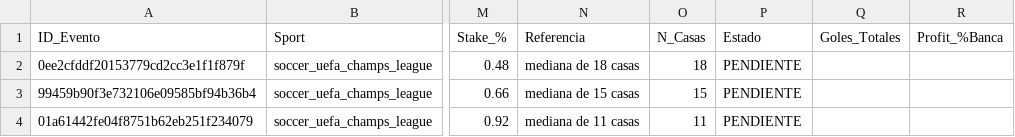
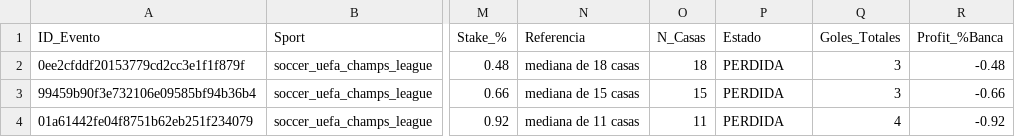
Before and after one commit to Strem27/football-bot, a CSV file: historial_picks.csv, drawn as a sheet; only a part is shown, gaps mark what is left out; the diff names each change by its address in the sheet, - before the commit and + after, or states it on an @@ line.

```diff
--- a/historial_picks.csv
+++ b/historial_picks.csv
-P2:P4 (Estado): PENDIENTE
+P2:P4 (Estado): PERDIDA
-Q2:Q3 (Goles_Totales): (empty)
+Q2:Q3 (Goles_Totales): 3
-R2 (Profit_%Banca): (empty)
+R2 (Profit_%Banca): -0.48
-R3 (Profit_%Banca): (empty)
+R3 (Profit_%Banca): -0.66
-Q4 (Goles_Totales): (empty)
+Q4 (Goles_Totales): 4
-R4 (Profit_%Banca): (empty)
+R4 (Profit_%Banca): -0.92
```
Also changed, not shown: partidos_analizados.csv.
